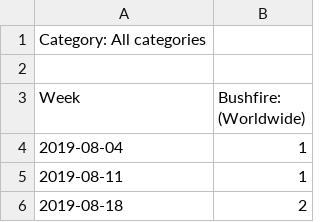
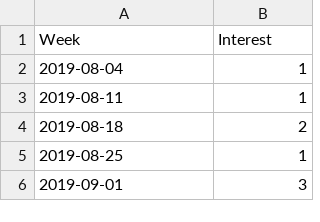
Before and after one commit to MonashDataFluency/visualisation-and-storytelling, a CSV file: src/data/serachesWorld.csv, drawn as a sheet; only a part is shown; the shorter side is filled out with more unchanged rows.

```diff
--- a/src/data/serachesWorld.csv
+++ b/src/data/serachesWorld.csv
@@ -1,4 +1,2 @@
-Category: All categories
-
-Week,Bushfire: (Worldwide)
+Week,Interest
 2019-08-04,1
```
Also changed, not shown: src/data/bushfireGoogleSearches.csv.
